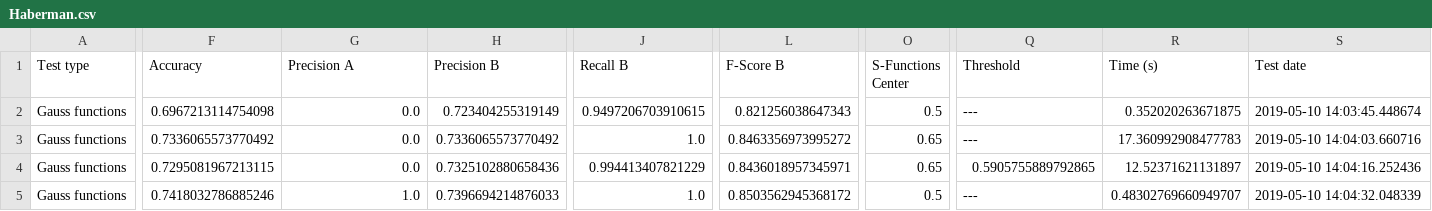
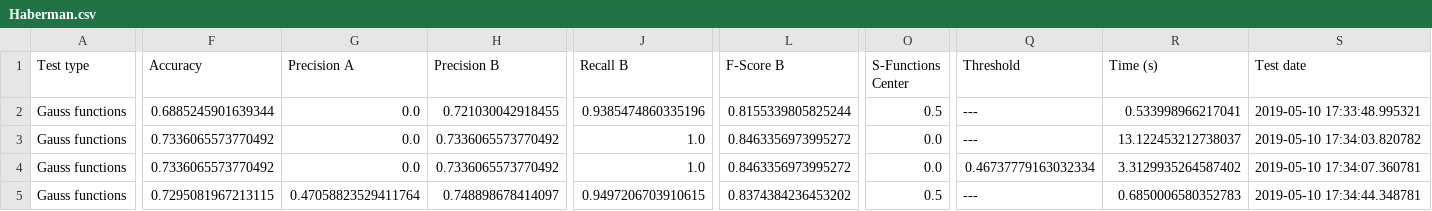
Before and after one commit to AdamDlubak/Ki67, a CSV file: Test - Datasets/Results/Haberman.csv, drawn as a sheet; only a part is shown, gaps mark what is left out; the diff covers the shown part only; the diff names each change by its address in the sheet, - before the commit and + after, or states it on an @@ line.

```diff
--- a/Test - Datasets/Results/Haberman.csv
+++ b/Test - Datasets/Results/Haberman.csv
-F2 (Accuracy): 0.6967213114754098
+F2 (Accuracy): 0.6885245901639344
-H2 (Precision B): 0.723404255319149
+H2 (Precision B): 0.721030042918455
-J2 (Recall B): 0.9497206703910615
+J2 (Recall B): 0.9385474860335196
-L2 (F-Score B): 0.821256038647343
+L2 (F-Score B): 0.8155339805825244
-R2 (Time (s)): 0.352020263671875
+R2 (Time (s)): 0.533998966217041
-S2 (Test date): 2019-05-10 14:03:45.448674
+S2 (Test date): 2019-05-10 17:33:48.995321
-O3:O4 (S-Functions Center): 0.65
+O3:O4 (S-Functions Center): 0.0
-R3 (Time (s)): 17.360992908477783
+R3 (Time (s)): 13.122453212738037
-S3 (Test date): 2019-05-10 14:04:03.660716
+S3 (Test date): 2019-05-10 17:34:03.820782
-F4 (Accuracy): 0.7295081967213115
+F4 (Accuracy): 0.7336065573770492
-H4 (Precision B): 0.7325102880658436
+H4 (Precision B): 0.7336065573770492
-J4 (Recall B): 0.994413407821229
+J4 (Recall B): 1.0
-L4 (F-Score B): 0.8436018957345971
+L4 (F-Score B): 0.8463356973995272
-Q4 (Threshold): 0.5905755889792865
+Q4 (Threshold): 0.46737779163032334
-R4 (Time (s)): 12.52371621131897
+R4 (Time (s)): 3.3129935264587402
-S4 (Test date): 2019-05-10 14:04:16.252436
+S4 (Test date): 2019-05-10 17:34:07.360781
-F5 (Accuracy): 0.7418032786885246
+F5 (Accuracy): 0.7295081967213115
-G5 (Precision A): 1.0
+G5 (Precision A): 0.47058823529411764
-H5 (Precision B): 0.7396694214876033
+H5 (Precision B): 0.748898678414097
-J5 (Recall B): 1.0
+J5 (Recall B): 0.9497206703910615
-L5 (F-Score B): 0.8503562945368172
+L5 (F-Score B): 0.8374384236453202
-R5 (Time (s)): 0.48302769660949707
+R5 (Time (s)): 0.6850006580352783
-S5 (Test date): 2019-05-10 14:04:32.048339
+S5 (Test date): 2019-05-10 17:34:44.348781
```
Also changed, not shown: 90 edited cells elsewhere in this file, Test - Datasets/Results/Breast Cancer Data.csv, Test - Datasets/Results/Data Banknote Authentication.csv, 43 other files.
